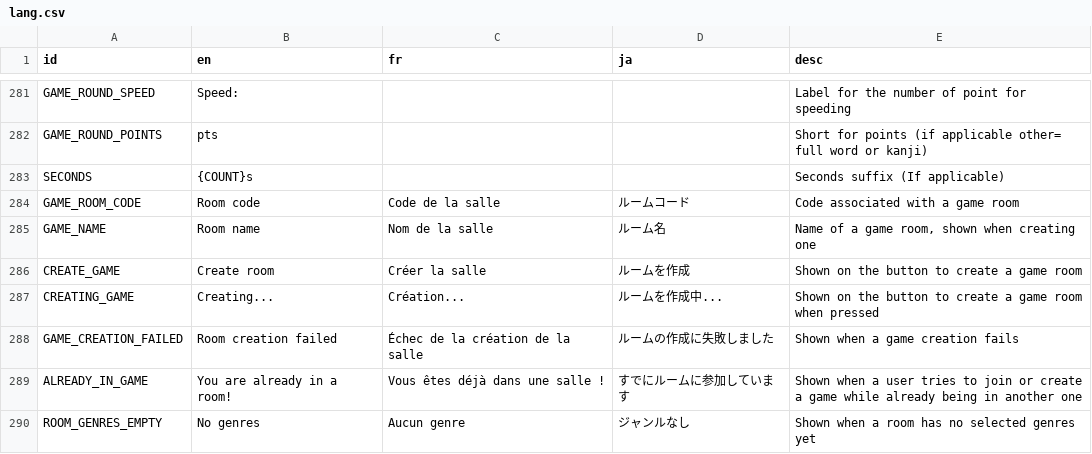
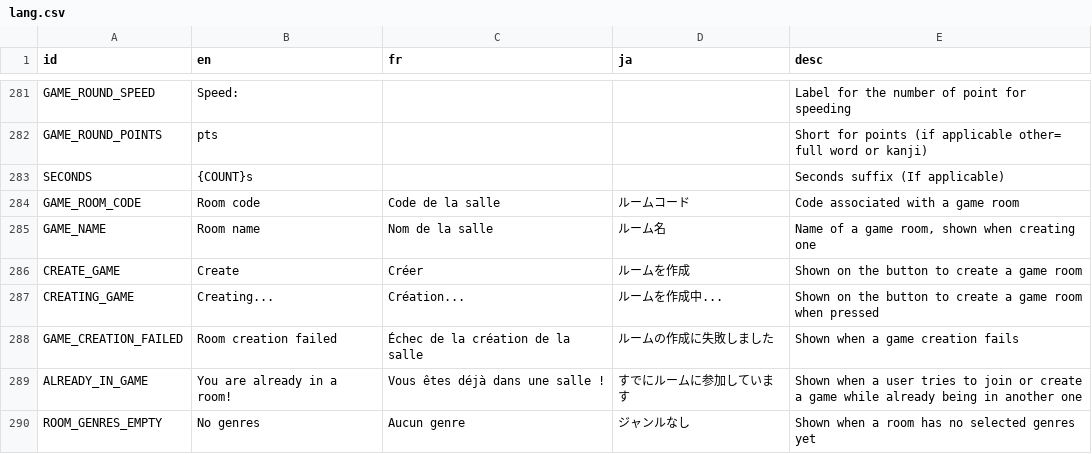
Before and after one commit to victorviterbo/Transcendance, a CSV file: services/frontend/public/localization/lang.csv, drawn as a sheet; only a part is shown, gaps mark what is left out.

```diff
--- a/services/frontend/public/localization/lang.csv
+++ b/services/frontend/public/localization/lang.csv
@@ -285,3 +285,3 @@ GAME_ROOM_CODE,Room code,Code de la salle,ルームコード,Code associated wit
 GAME_NAME,Room name,Nom de la salle,ルーム名,"Name of a game room, shown when creating one"
-CREATE_GAME,Create room,Créer la salle,ルームを作成,Shown on the button to create a game room
+CREATE_GAME,Create,Créer,ルームを作成,Shown on the button to create a game room
 CREATING_GAME,Creating...,Création...,ルームを作成中...,Shown on the button to create a game room when pressed
```
Also changed, not shown: 6 other files.
